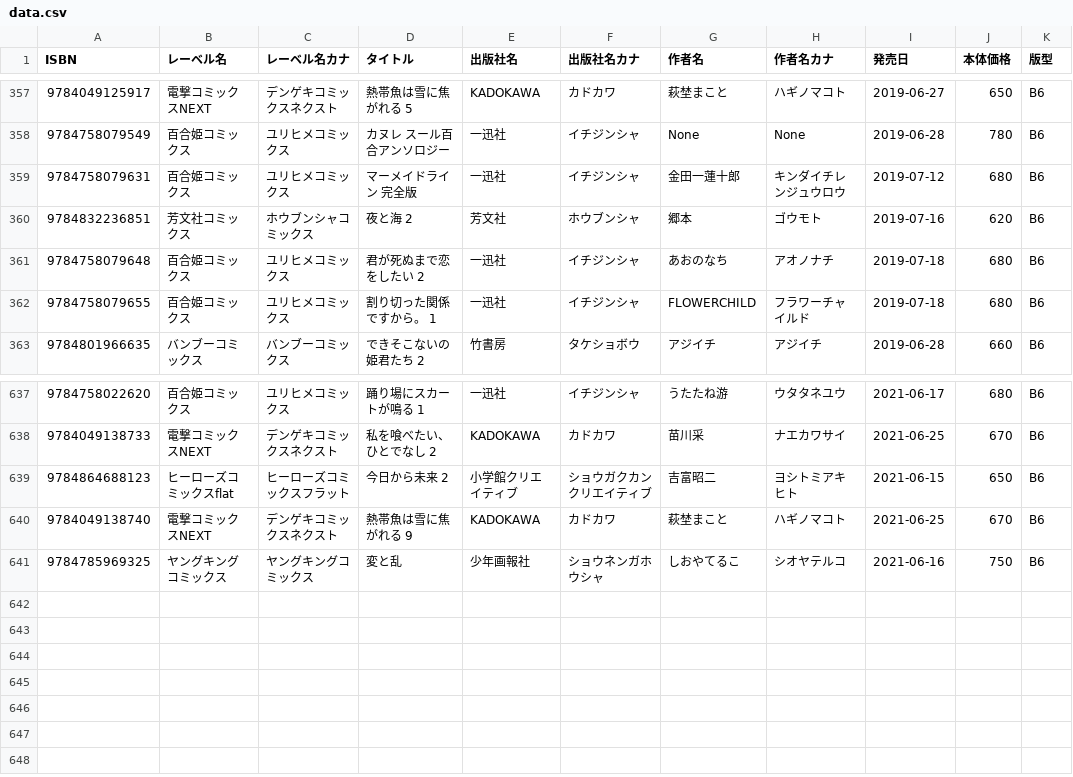
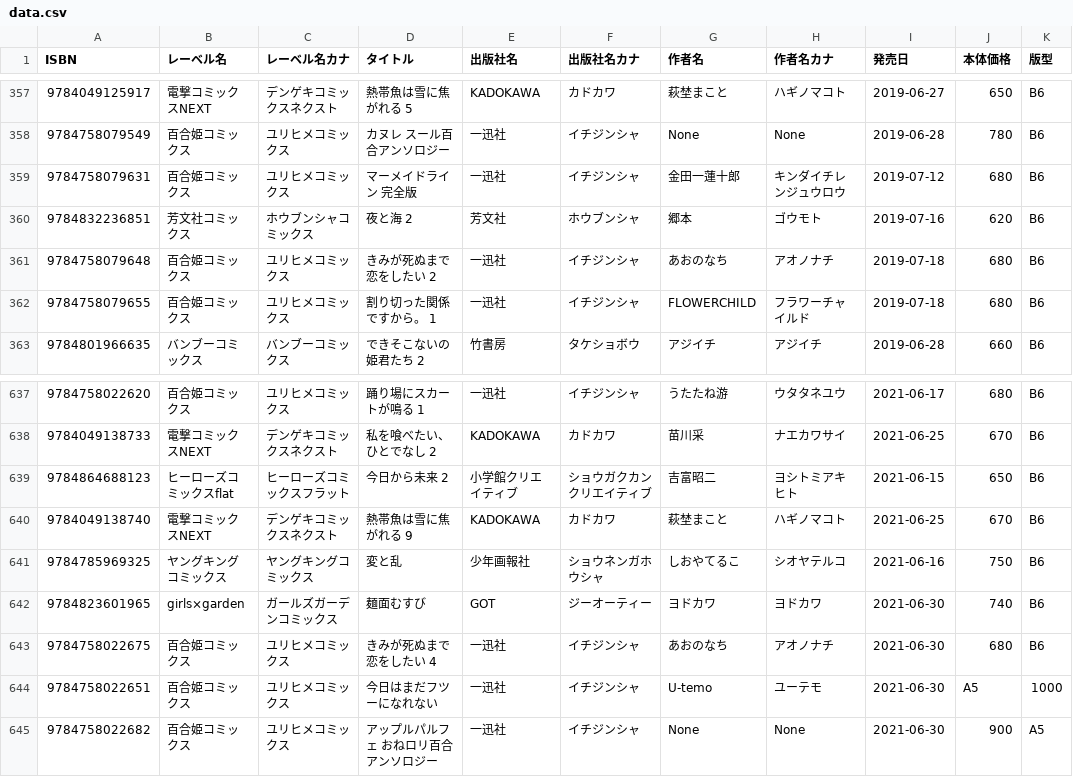
Before and after one commit to mitsuemon/lily-comics, a CSV file: data.csv, drawn as a sheet; only a part is shown, gaps mark what is left out.

Commit message:
[mod] 購入した漫画の追加
以下の漫画を追加
- 麺面むすび
- きみが死ぬまで恋をしたい 4
- 今日はまだフツーになれない
- アップルパルフェ

```diff
--- a/data.csv
+++ b/data.csv
@@ -360,3 +360,3 @@ ISBN,レーベル名,レーベル名カナ,タイトル,出版社名,出版社
 9784832236851,芳文社コミックス,ホウブンシャコミックス,夜と海 2,芳文社,ホウブンシャ,郷本,ゴウモト,2019-07-16,620,B6
-9784758079648,百合姫コミックス,ユリヒメコミックス,君が死ぬまで恋をしたい 2,一迅社,イチジンシャ,あおのなち,アオノナチ,2019-07-18,680,B6
+9784758079648,百合姫コミックス,ユリヒメコミックス,きみが死ぬまで恋をしたい 2,一迅社,イチジンシャ,あおのなち,アオノナチ,2019-07-18,680,B6
 9784758079655,百合姫コミックス,ユリヒメコミックス,割り切った関係ですから。 1,一迅社,イチジンシャ,FLOWERCHILD,フラワーチャイルド,2019-07-18,680,B6
@@ -641 +641,5 @@ ISBN,レーベル名,レーベル名カナ,タイトル,出版社名,出版社
 9784785969325,ヤングキングコミックス,ヤングキングコミックス,変と乱,少年画報社,ショウネンガホウシャ,しおやてるこ,シオヤテルコ,2021-06-16,750,B6
+9784823601965,girls×garden,ガールズガーデンコミックス,麺面むすび,GOT,ジーオーティー,ヨドカワ,ヨドカワ,2021-06-30,740,B6
+9784758022675,百合姫コミックス,ユリヒメコミックス,きみが死ぬまで恋をしたい 4,一迅社,イチジンシャ,あおのなち,アオノナチ,2021-06-30,680,B6
+9784758022651,百合姫コミックス,ユリヒメコミックス,今日はまだフツーになれない,一迅社,イチジンシャ,U-temo,ユーテモ,2021-06-30,A5,1000
+9784758022682,百合姫コミックス,ユリヒメコミックス,アップルパルフェ おねロリ百合アンソロジー,一迅社,イチジンシャ,None,None,2021-06-30,900,A5
```
